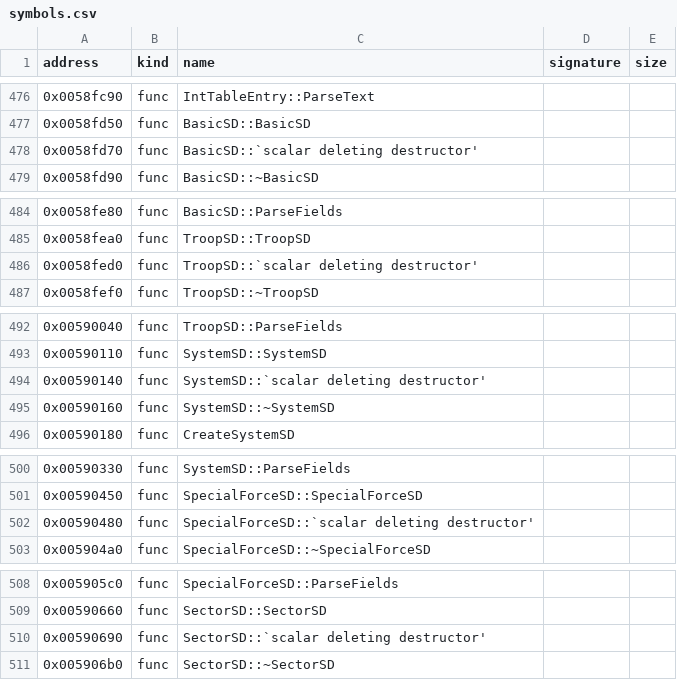
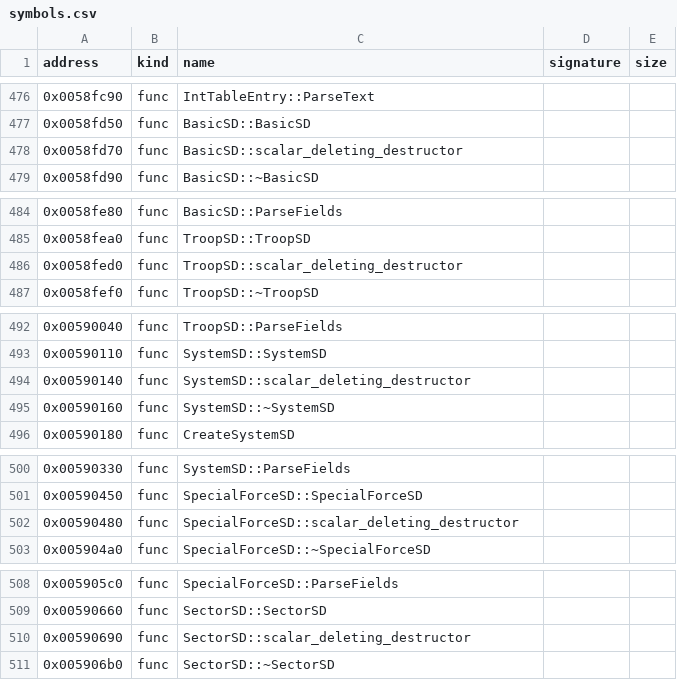
Before and after one commit to bicyclespokesperson/rebellion_modernized, a CSV file: symbols/symbols.csv, drawn as a sheet; only a part is shown, gaps mark what is left out; the diff covers the shown part only.

```diff
--- a/symbols/symbols.csv
+++ b/symbols/symbols.csv
@@ -477,3 +477,3 @@ address,kind,name,signature,size
 0x0058fd50,func,BasicSD::BasicSD,,
-0x0058fd70,func,BasicSD::`scalar deleting destructor',,
+0x0058fd70,func,BasicSD::scalar_deleting_destructor,,
 0x0058fd90,func,BasicSD::~BasicSD,,
@@ -485,3 +485,3 @@ address,kind,name,signature,size
 0x0058fea0,func,TroopSD::TroopSD,,
-0x0058fed0,func,TroopSD::`scalar deleting destructor',,
+0x0058fed0,func,TroopSD::scalar_deleting_destructor,,
 0x0058fef0,func,TroopSD::~TroopSD,,
@@ -493,3 +493,3 @@ address,kind,name,signature,size
 0x00590110,func,SystemSD::SystemSD,,
-0x00590140,func,SystemSD::`scalar deleting destructor',,
+0x00590140,func,SystemSD::scalar_deleting_destructor,,
 0x00590160,func,SystemSD::~SystemSD,,
@@ -501,3 +501,3 @@ address,kind,name,signature,size
 0x00590450,func,SpecialForceSD::SpecialForceSD,,
-0x00590480,func,SpecialForceSD::`scalar deleting destructor',,
+0x00590480,func,SpecialForceSD::scalar_deleting_destructor,,
 0x005904a0,func,SpecialForceSD::~SpecialForceSD,,
@@ -509,3 +509,3 @@ address,kind,name,signature,size
 0x00590660,func,SectorSD::SectorSD,,
-0x00590690,func,SectorSD::`scalar deleting destructor',,
+0x00590690,func,SectorSD::scalar_deleting_destructor,,
 0x005906b0,func,SectorSD::~SectorSD,,
```
Also changed, not shown: 20 edited cells elsewhere in this file, 2 other files.
